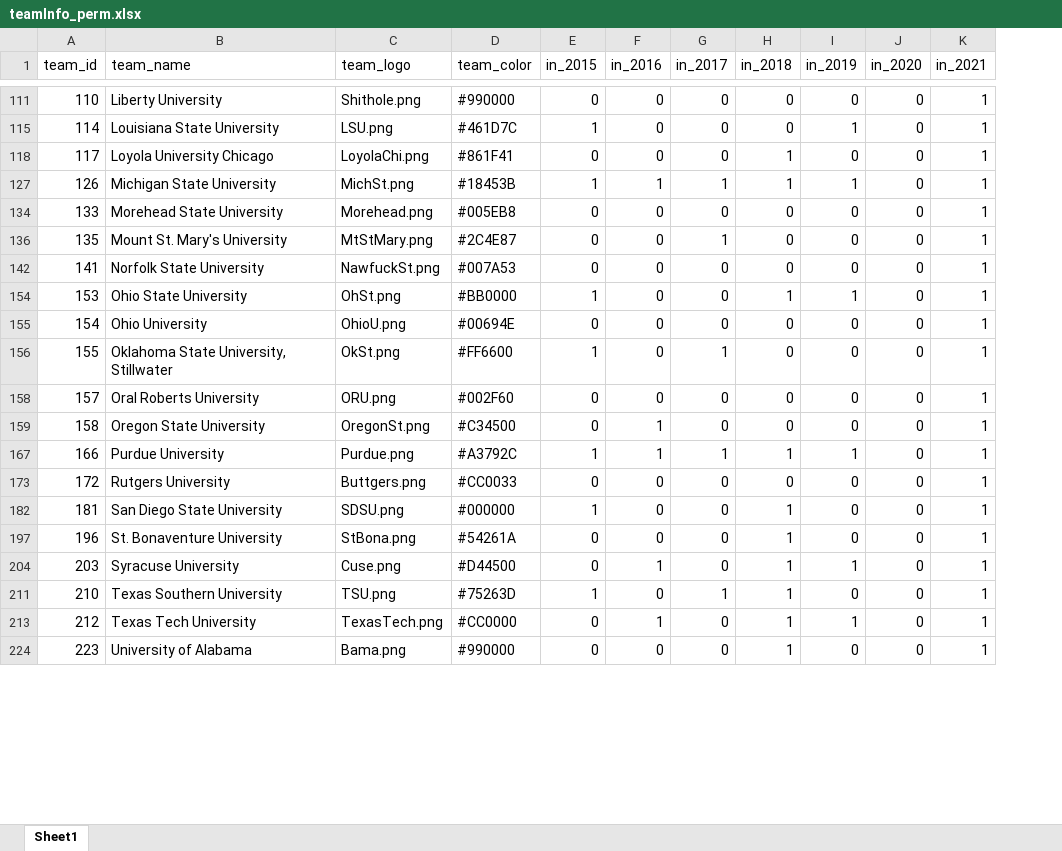
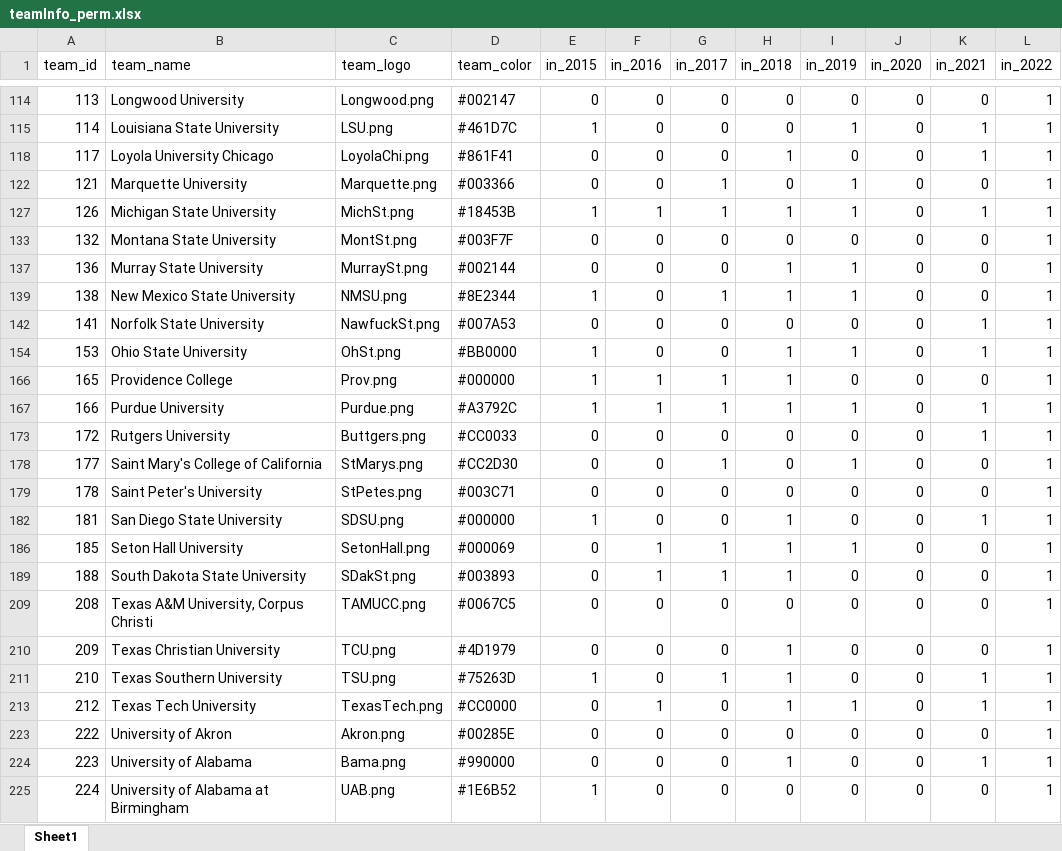
Before and after one commit to cms5109/march_madness_auction, an Excel workbook: scripts/teamInfo_perm.xlsx, sheet Sheet1, drawn as a sheet; only a part is shown, gaps mark what is left out; values as stored, in another font and other column widths than the file's, no borders; removed rows and columns are numbered as before the commit, all else as after; the diff covers the shown part only; the diff names each change by its address in the sheet, - before the commit and + after, or states it on an @@ line.

```diff
--- a/scripts/teamInfo_perm.xlsx (sheet Sheet1)
+++ b/scripts/teamInfo_perm.xlsx (sheet Sheet1)
+column L (in_2022), rows 114-118: all 1; rows 127-133: 1 | 1; rows 142-154: 1 | 1; rows 167-173: 1 | 1; row 182: 1; rows 210-213: all 1; row 224: 1
-A114 (team_id): 110
+A114 (team_id): 113
-B114 (team_name): Liberty University
+B114 (team_name): Longwood University
-C114 (team_logo): Shithole.png
+C114 (team_logo): Longwood.png
-D114 (team_color): #990000
+D114 (team_color): #002147
-K114 (in_2021): 1
+K114 (in_2021): 0
+row 122: 121 | Marquette University | Marquette.png | #003366 | 0 | 0 | 1 | 0 | 1 | 0 | 0 | 1
-A133 (team_id): 133
+A133 (team_id): 132
-B133 (team_name): Morehead State University
+B133 (team_name): Montana State University
-C133 (team_logo): Morehead.png
+C133 (team_logo): MontSt.png
-D133 (team_color): #005EB8
+D133 (team_color): #003F7F
-K133 (in_2021): 1
+K133 (in_2021): 0
-row 136: 135 | Mount St. Mary's University | MtStMary.png | #2C4E87 | 0 | 0 | 1 | 0 | 0 | 0 | 1
+row 137: 136 | Murray State University | MurraySt.png | #002144 | 0 | 0 | 0 | 1 | 1 | 0 | 0 | 1
+row 139: 138 | New Mexico State University | NMSU.png | #8E2344 | 1 | 0 | 1 | 1 | 1 | 0 | 0 | 1
-row 155: 154 | Ohio University | OhioU.png | #00694E | 0 | 0 | 0 | 0 | 0 | 0 | 1
-row 156: 155 | Oklahoma State University, Stillwater | OkSt.png | #FF6600 | 1 | 0 | 1 | 0 | 0 | 0 | 1
-row 158: 157 | Oral Roberts University | ORU.png | #002F60 | 0 | 0 | 0 | 0 | 0 | 0 | 1
-row 159: 158 | Oregon State University | OregonSt.png | #C34500 | 0 | 1 | 0 | 0 | 0 | 0 | 1
+row 166: 165 | Providence College | Prov.png | #000000 | 1 | 1 | 1 | 1 | 0 | 0 | 0 | 1
+row 178: 177 | Saint Mary's College of California | StMarys.png | #CC2D30 | 0 | 0 | 1 | 0 | 1 | 0 | 0 | 1
+row 179: 178 | Saint Peter's University | StPetes.png | #003C71 | 0 | 0 | 0 | 0 | 0 | 0 | 0 | 1
+row 186: 185 | Seton Hall University | SetonHall.png | #000069 | 0 | 1 | 1 | 1 | 1 | 0 | 0 | 1
+row 189: 188 | South Dakota State University | SDakSt.png | #003893 | 0 | 1 | 1 | 1 | 0 | 0 | 0 | 1
+row 209: 208 | Texas A&M University, Corpus Christi | TAMUCC.png | #0067C5 | 0 | 0 | 0 | 0 | 0 | 0 | 0 | 1
-A210 (team_id): 196
+A210 (team_id): 209
-B210 (team_name): St. Bonaventure University
+B210 (team_name): Texas Christian University
-C210 (team_logo): StBona.png
+C210 (team_logo): TCU.png
-D210 (team_color): #54261A
+D210 (team_color): #4D1979
-K210 (in_2021): 1
+K210 (in_2021): 0
-row 204: 203 | Syracuse University | Cuse.png | #D44500 | 0 | 1 | 0 | 1 | 1 | 0 | 1
+row 223: 222 | University of Akron | Akron.png | #00285E | 0 | 0 | 0 | 0 | 0 | 0 | 0 | 1
+row 225: 224 | University of Alabama at Birmingham | UAB.png | #1E6B52 | 1 | 0 | 0 | 0 | 0 | 0 | 0 | 1
```
Also changed, not shown: 17 added rows, 22 removed rows and 38 edited cells elsewhere in this sheet, hidden cells, 12 other files.
